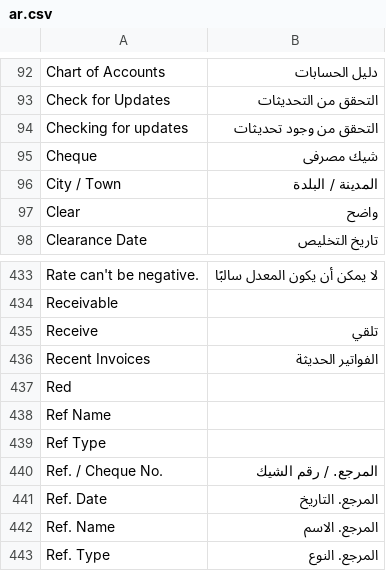
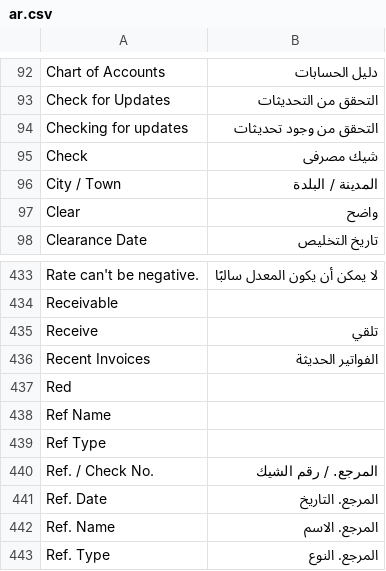
Before and after one commit to dvodev/books, a CSV file: translations/ar.csv, drawn as a sheet; only a part is shown, gaps mark what is left out; the diff names each change by its address in the sheet, - before the commit and + after, or states it on an @@ line.

```diff
--- a/translations/ar.csv
+++ b/translations/ar.csv
-A95: Cheque
+A95: Check
-A440: Ref. / Cheque No.
+A440: Ref. / Check No.
```
Also changed, not shown: translations/ca-ES.csv, translations/da.csv, 31 other files.
